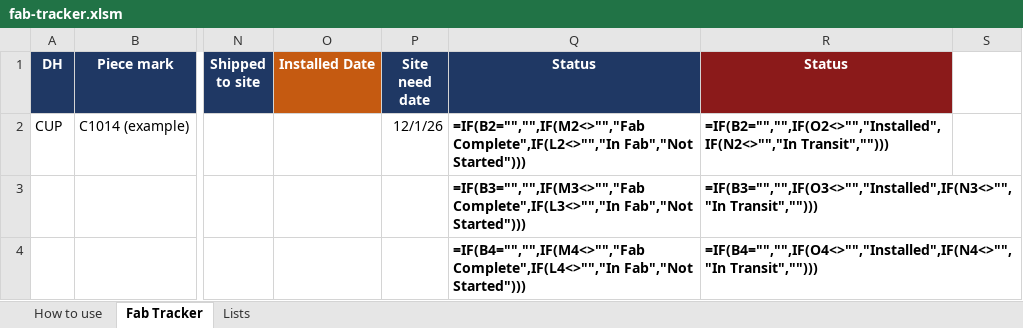
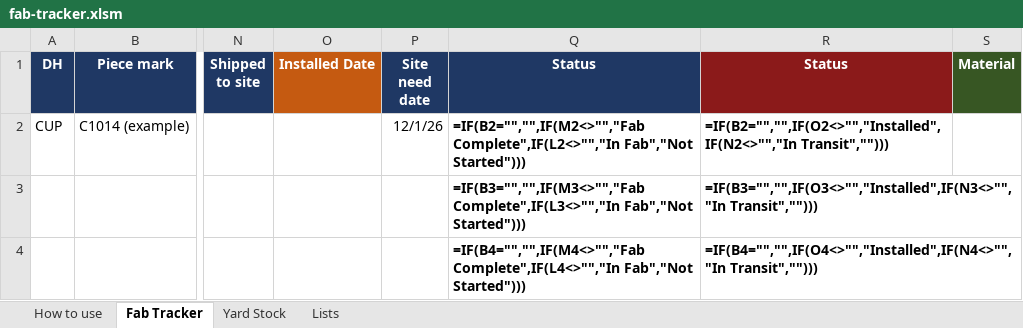
Before and after one commit to JahseemP/xai-tracker, an Excel workbook: fab-tracker.xlsm, sheet Fab Tracker, drawn as a sheet; only a part is shown, gaps mark what is left out; values as stored, in another font and other column widths than the file's, no borders; formulas without a stored value are shown as written; conditional formats not drawn; the diff names each change by its address in the sheet, - before the commit and + after, or states it on an @@ line.

```diff
--- a/fab-tracker.xlsm (sheet Fab Tracker)
+++ b/fab-tracker.xlsm (sheet Fab Tracker)
+sheet tab: Yard Stock
-S1: (empty)
+S1: Material
-S1 fill: none
+S1 fill: #375623
```
Also changed, not shown: sheet How to use, 2 other files.
